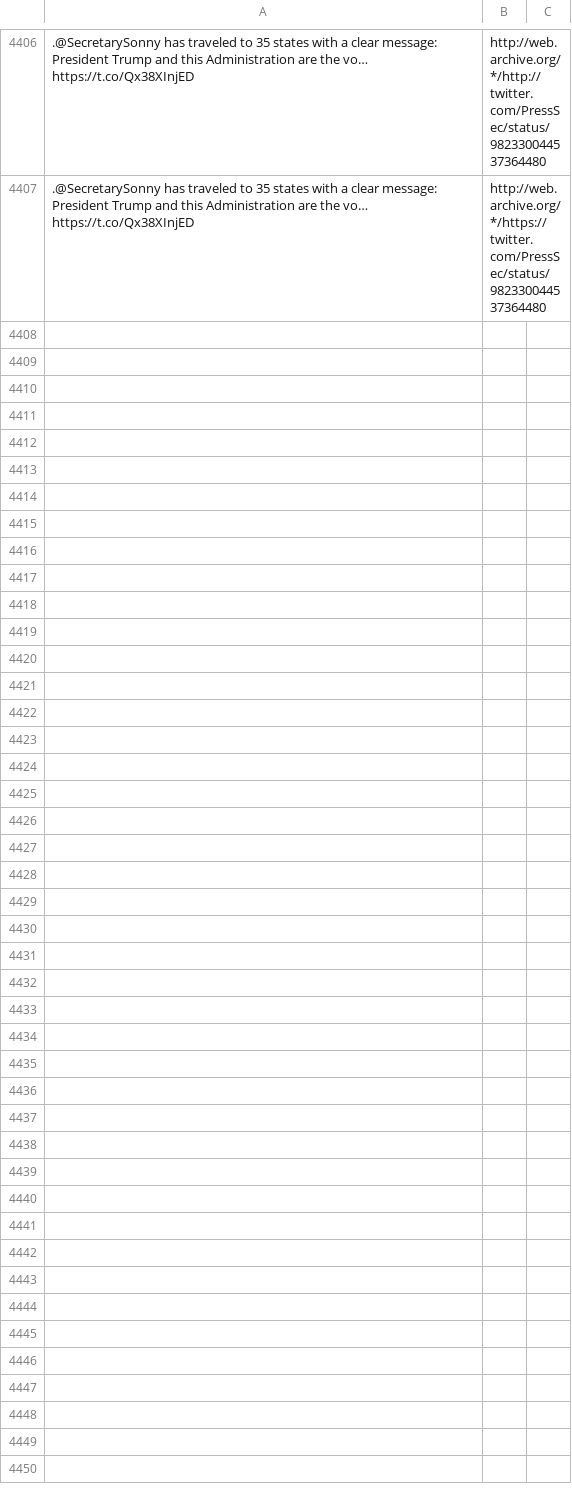
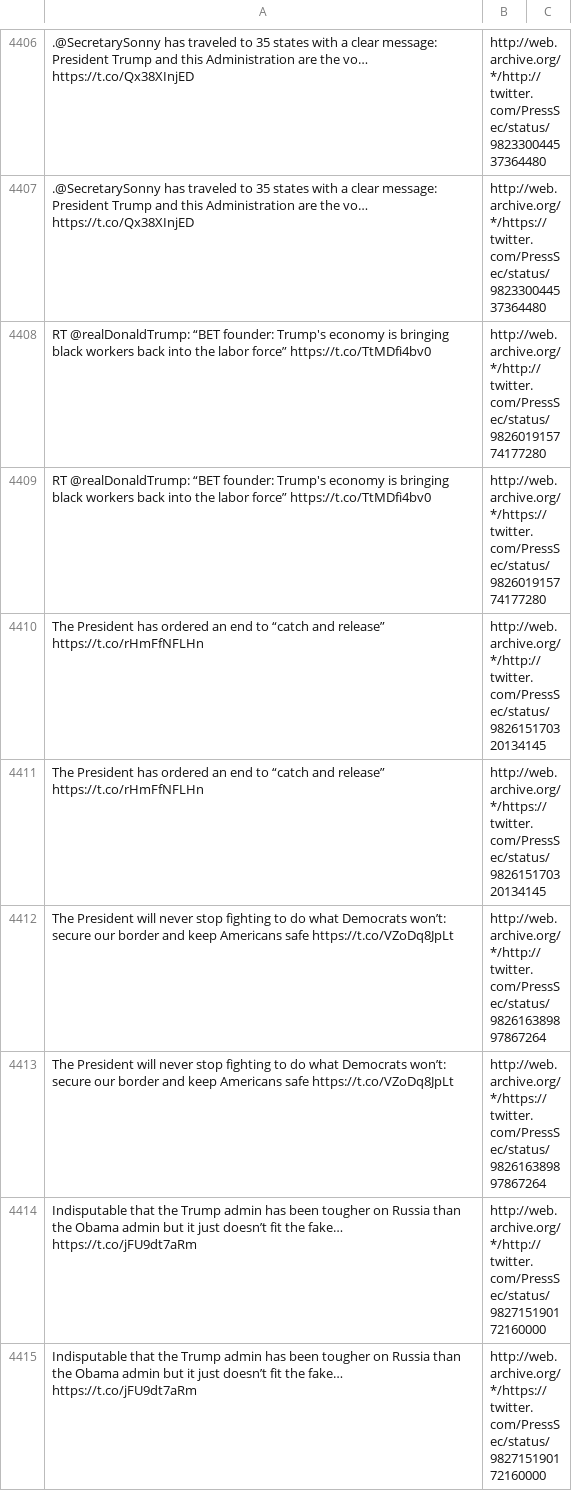
Before and after one commit to patrick-brian-mooney/archive-junta, a CSV file: data/archive_PressSec.csv, drawn as a sheet; only a part is shown, gaps mark what is left out; the diff names each change by its address in the sheet, - before the commit and + after, or states it on an @@ line.

```diff
--- a/data/archive_PressSec.csv
+++ b/data/archive_PressSec.csv
+row 4408: RT @realDonaldTrump: “BET founder: Trump's economy is bringing black workers back into the labor force” https://t.co/TtMDfi4bv0 | http://web.archive.org/*/http://twitter.com/PressSec/status/982601915774177280
+row 4409: RT @realDonaldTrump: “BET founder: Trump's economy is bringing black workers back into the labor force” https://t.co/TtMDfi4bv0 | http://web.archive.org/*/https://twitter.com/PressSec/status/982601915774177280
+row 4410: The President has ordered an end to “catch and release” https://t.co/rHmFfNFLHn | http://web.archive.org/*/http://twitter.com/PressSec/status/982615170320134145
+row 4411: The President has ordered an end to “catch and release” https://t.co/rHmFfNFLHn | http://web.archive.org/*/https://twitter.com/PressSec/status/982615170320134145
+row 4412: The President will never stop fighting to do what Democrats won’t: secure our border and keep Americans safe https://t.co/VZoDq8JpLt | http://web.archive.org/*/http://twitter.com/PressSec/status/982616389897867264
+row 4413: The President will never stop fighting to do what Democrats won’t: secure our border and keep Americans safe https://t.co/VZoDq8JpLt | http://web.archive.org/*/https://twitter.com/PressSec/status/982616389897867264
+row 4414: Indisputable that the Trump admin has been tougher on Russia than the Obama admin but it just doesn’t fit the fake… https://t.co/jFU9dt7aRm | http://web.archive.org/*/http://twitter.com/PressSec/status/982715190172160000
+row 4415: Indisputable that the Trump admin has been tougher on Russia than the Obama admin but it just doesn’t fit the fake… https://t.co/jFU9dt7aRm | http://web.archive.org/*/https://twitter.com/PressSec/status/982715190172160000
```
Also changed, not shown: data/archive_SecAzar.csv, data/archive_SecNielsen.csv, 20 other files.
